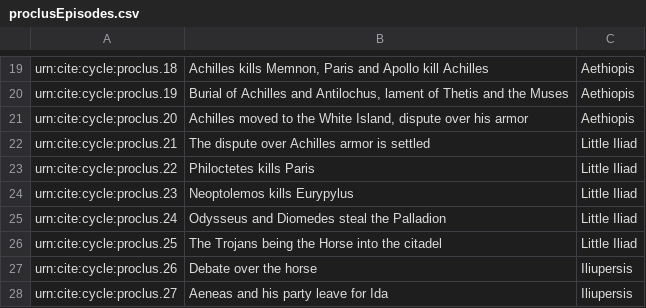
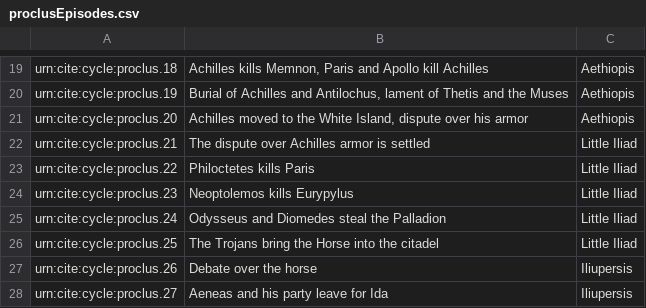
Before and after one commit to neelsmith/retelling, a CSV file: collections/proclusEpisodes.csv, drawn as a sheet; only a part is shown, gaps mark what is left out.

Commit message:
Update proclusEpisodes.csv

```diff
--- a/collections/proclusEpisodes.csv
+++ b/collections/proclusEpisodes.csv
@@ -25,3 +25,3 @@ urn:cite:cycle:proclus.23,"Neoptolemos kills Eurypylus",Little Iliad
 urn:cite:cycle:proclus.24,"Odysseus and Diomedes steal the Palladion",Little Iliad
-urn:cite:cycle:proclus.25,"The Trojans being the Horse into the citadel",Little Iliad
+urn:cite:cycle:proclus.25,"The Trojans bring the Horse into the citadel",Little Iliad
 urn:cite:cycle:proclus.26,"Debate over the horse",Iliupersis
```
